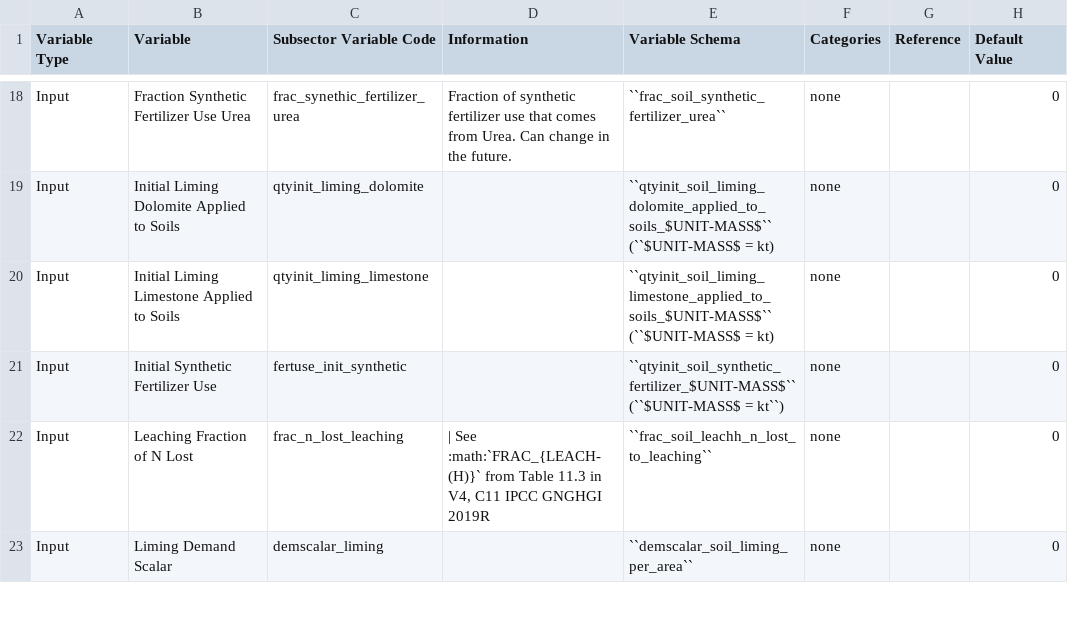
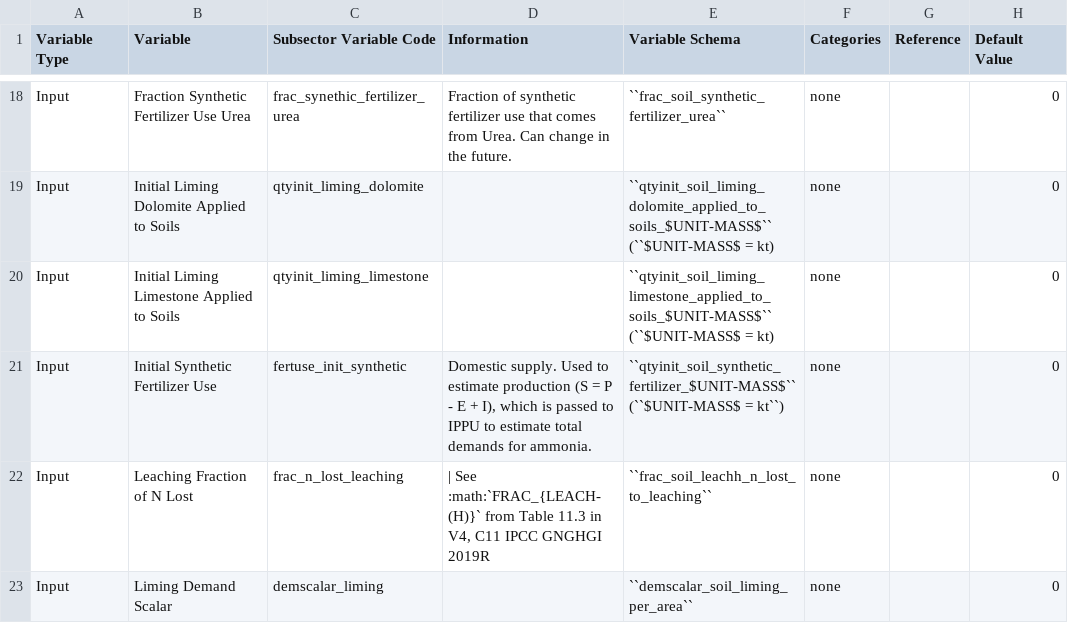
Before and after one commit to jcsyme/sisepuede, a CSV file: sisepuede/attributes/variable_definitions_af_soil.csv, drawn as a sheet; only a part is shown, gaps mark what is left out; the diff names each change by its address in the sheet, - before the commit and + after, or states it on an @@ line.

Commit message:
intermediate updates to ammonia pathways

```diff
--- a/sisepuede/attributes/variable_definitions_af_soil.csv
+++ b/sisepuede/attributes/variable_definitions_af_soil.csv
-D21 (Information): (empty)
+D21 (Information): Domestic supply. Used to estimate production (S = P - E + I), which is passed to IPPU to estimate total demands for ammonia.
```
Also changed, not shown: 1 other file.
